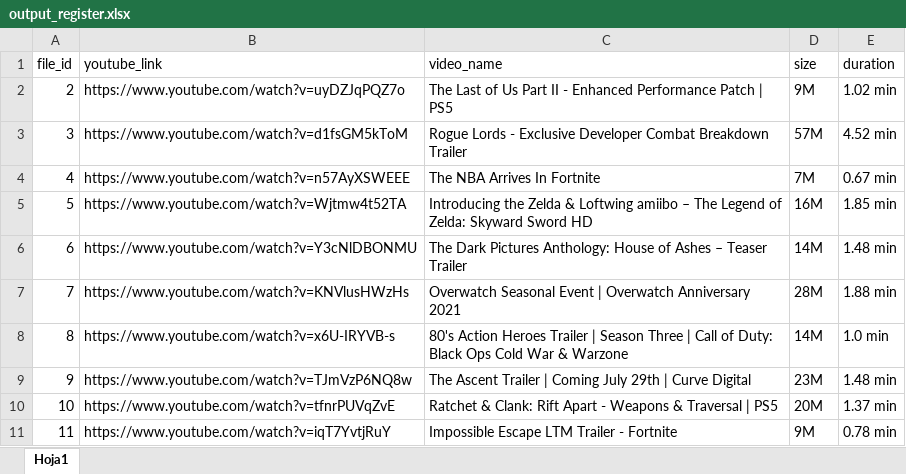
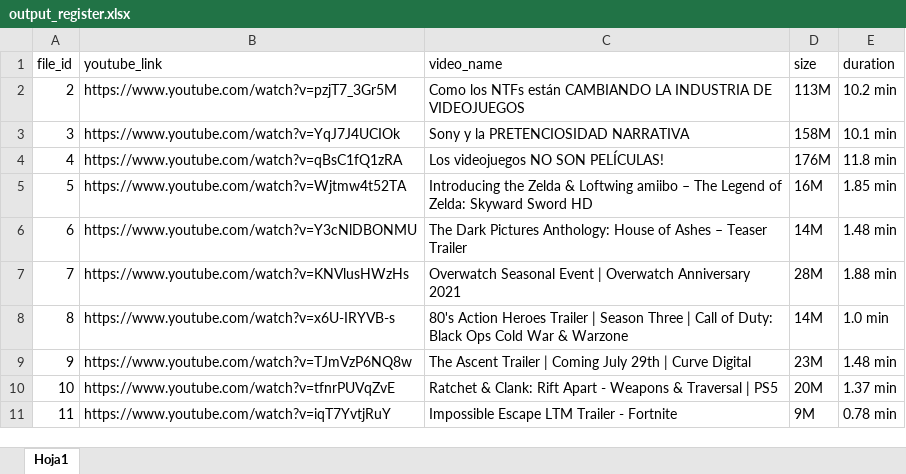
Before and after one commit to BrayanDH/YoutubeAutomate, an Excel workbook: output_register.xlsx, sheet Hoja1, drawn as a sheet; values as stored, in another font and other column widths than the file's, no borders; the diff names each change by its address in the sheet, - before the commit and + after, or states it on an @@ line.

```diff
--- a/output_register.xlsx (sheet Hoja1)
+++ b/output_register.xlsx (sheet Hoja1)
-B2 (youtube_link): https://www.youtube.com/watch?v=uyDZJqPQZ7o
+B2 (youtube_link): https://www.youtube.com/watch?v=pzjT7_3Gr5M
-C2 (video_name): The Last of Us Part II - Enhanced Performance Patch | PS5
+C2 (video_name): Como los NTFs están CAMBIANDO LA INDUSTRIA DE VIDEOJUEGOS
-D2 (size): 9M
+D2 (size): 113M
-E2 (duration): 1.02 min
+E2 (duration): 10.2 min
-B3 (youtube_link): https://www.youtube.com/watch?v=d1fsGM5kToM
+B3 (youtube_link): https://www.youtube.com/watch?v=YqJ7J4UCIOk
-C3 (video_name): Rogue Lords - Exclusive Developer Combat Breakdown Trailer
+C3 (video_name): Sony y la PRETENCIOSIDAD NARRATIVA
-D3 (size): 57M
+D3 (size): 158M
-E3 (duration): 4.52 min
+E3 (duration): 10.1 min
-B4 (youtube_link): https://www.youtube.com/watch?v=n57AyXSWEEE
+B4 (youtube_link): https://www.youtube.com/watch?v=qBsC1fQ1zRA
-C4 (video_name): The NBA Arrives In Fortnite
+C4 (video_name): Los videojuegos NO SON PELÍCULAS!
-D4 (size): 7M
+D4 (size): 176M
-E4 (duration): 0.67 min
+E4 (duration): 11.8 min
```
Also changed, not shown: 1 other file.
